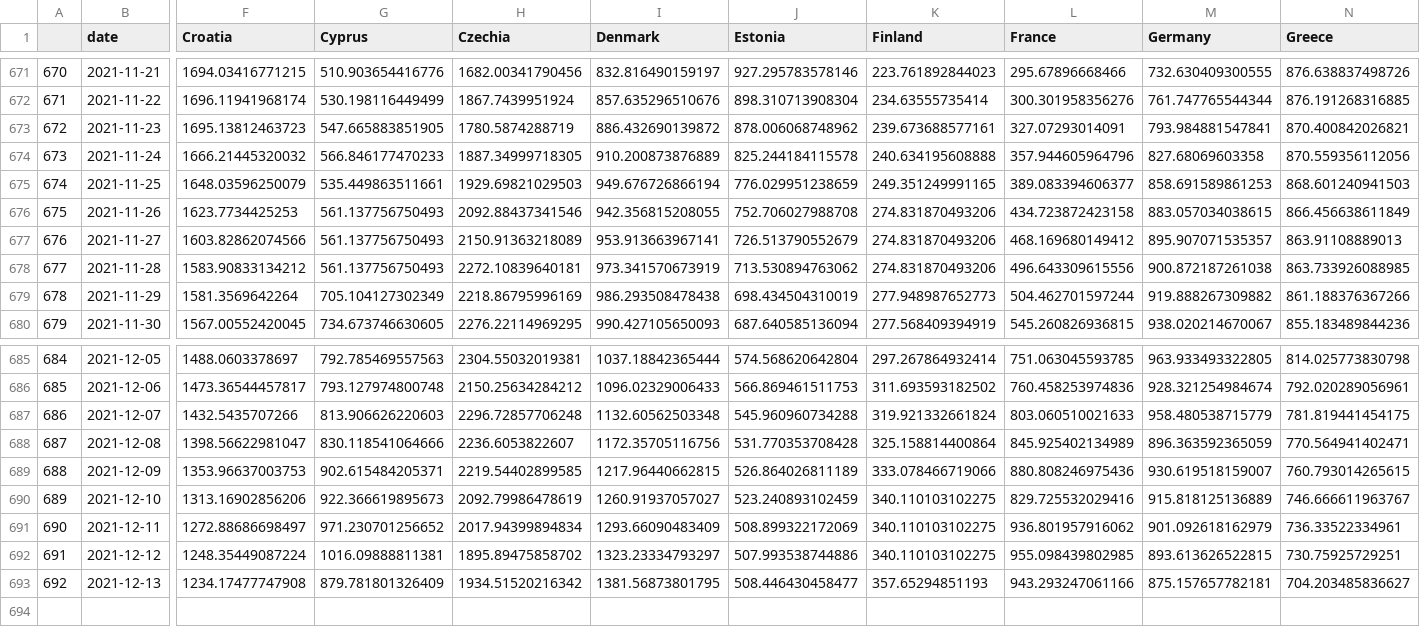
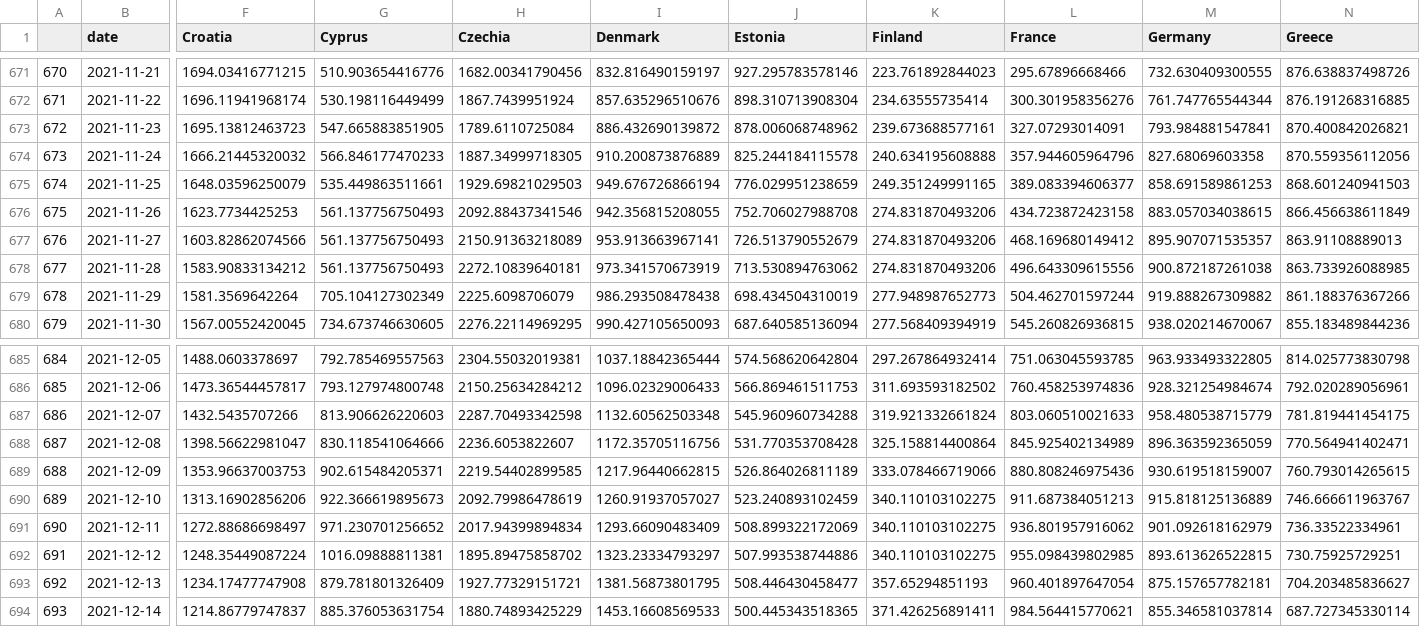
Before and after one commit to eamswe/dashboard, a CSV file: cases.csv, drawn as a sheet; only a part is shown, gaps mark what is left out; rows hold the shown columns only; the diff names each change by its address in the sheet, - before the commit and + after, or states it on an @@ line.

```diff
--- a/cases.csv
+++ b/cases.csv
-H673 (Czechia): 1780.5874288719
+H673 (Czechia): 1789.6110725084
-H679 (Czechia): 2218.86795996169
+H679 (Czechia): 2225.6098706079
-H687 (Czechia): 2296.72857706248
+H687 (Czechia): 2287.70493342598
-L690 (France): 829.725532029416
+L690 (France): 911.687384051213
-H693 (Czechia): 1934.51520216342
+H693 (Czechia): 1927.77329151721
-L693 (France): 943.293247061166
+L693 (France): 960.401897647054
+row 694: 693 | 2021-12-14 | 1214.86779747837 | 885.376053631754 | 1880.74893425229 | 1453.16608569533 | 500.445343518365 | 371.426256891411 | 984.564415770621 | 855.346581037814 | 687.727345330114
```
Also changed, not shown: cumulcases.csv, 1 other file.
